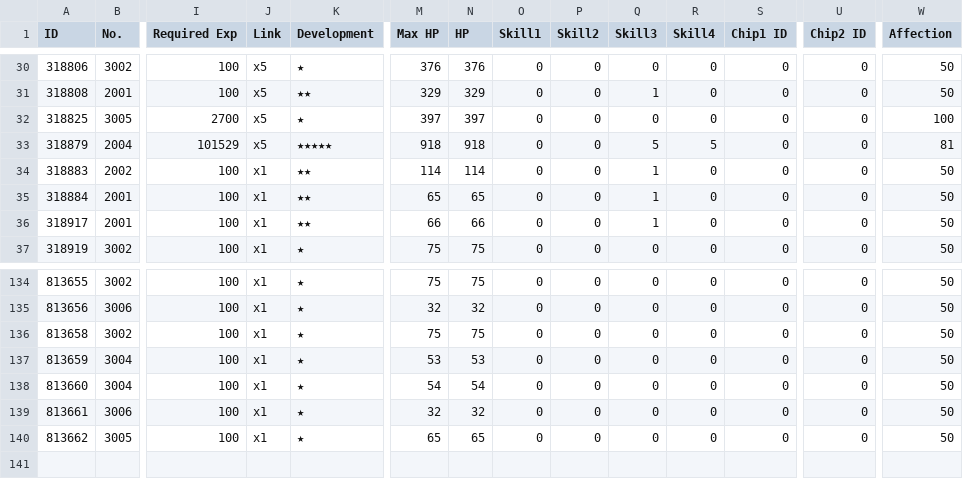
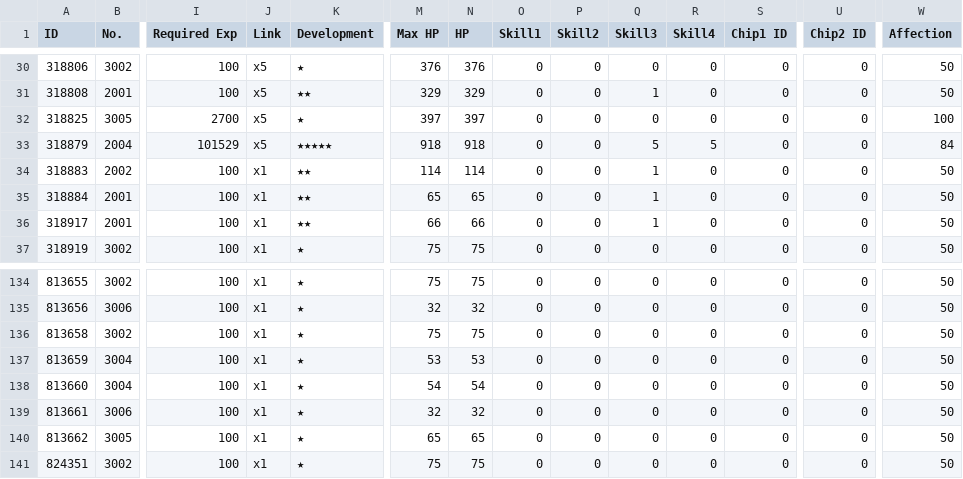
Before and after one commit to m1s3ri/90wish, a CSV file: miseri_34865_coalition_info.csv, drawn as a sheet; only a part is shown, gaps mark what is left out; rows hold the shown columns only; the diff names each change by its address in the sheet, - before the commit and + after, or states it on an @@ line.

```diff
--- a/miseri_34865_coalition_info.csv
+++ b/miseri_34865_coalition_info.csv
-W33 (Affection): 81
+W33 (Affection): 84
+row 141: 824351 | 3002 | 100 | x1 | ★ | 75 | 75 | 0 | 0 | 0 | 0 | 0 | 0 | 50
```
Also changed, not shown: miseri_34865_doll_info.csv, miseri_34865_equip_info.csv, 5 other files.
